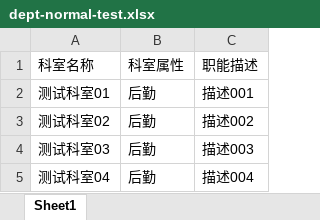
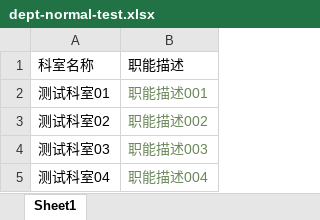
Before and after one commit to dlooto/nmis-back, an Excel workbook: apps/runtests/integration/data/dept-normal-test.xlsx, sheet Sheet1, drawn as a sheet; values as stored, in another font and other column widths than the file's, no borders; removed rows and columns are numbered as before the commit, all else as after; the diff names each change by its address in the sheet, - before the commit and + after, or states it on an @@ line.

```diff
--- a/apps/runtests/integration/data/dept-normal-test.xlsx (sheet Sheet1)
+++ b/apps/runtests/integration/data/dept-normal-test.xlsx (sheet Sheet1)
-column B, rows 1-5: 科室属性 | 后勤 | 后勤 | 后勤 | 后勤
-column C, rows 1-5: 职能描述 | 描述001 | 描述002 | 描述003 | 描述004
+column B, rows 1-5: 职能描述 | 职能描述001 | 职能描述002 | 职能描述003 | 职能描述004
```
Also changed, not shown: 15 other files.
